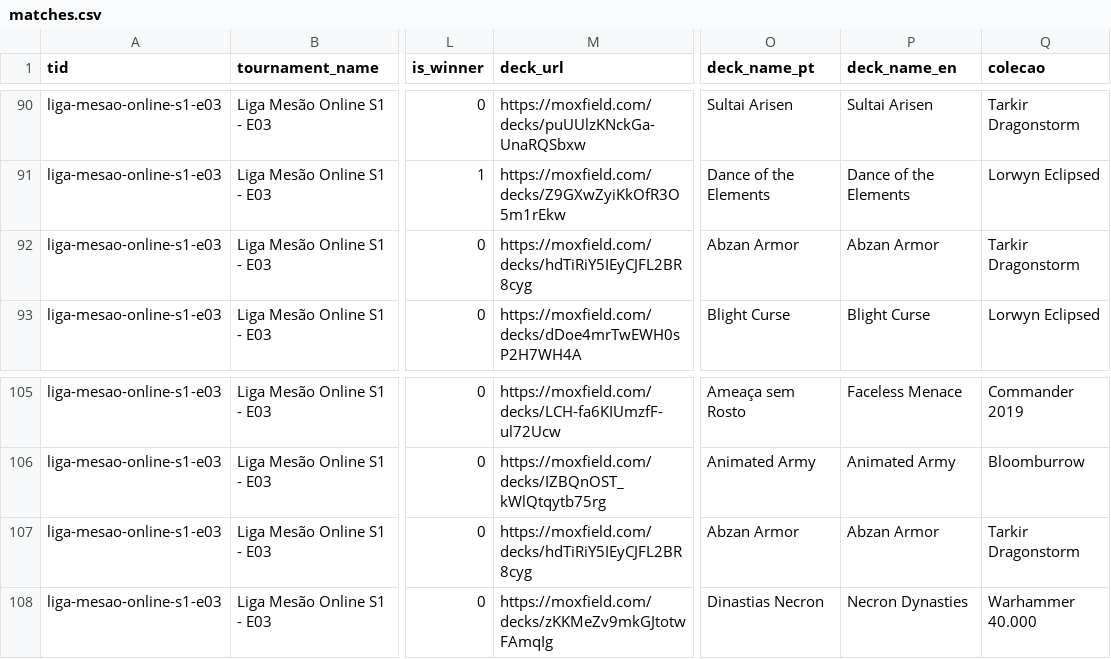
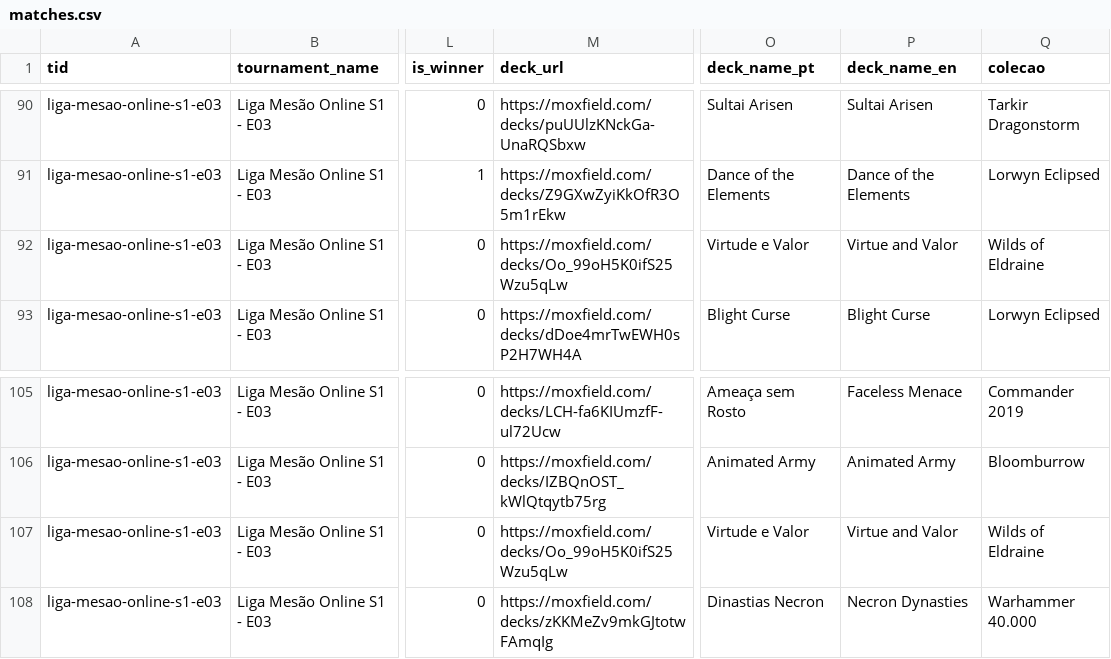
Before and after one commit to klapalcios-alt/preconauta, a CSV file: data/online/matches.csv, drawn as a sheet; only a part is shown, gaps mark what is left out; the diff names each change by its address in the sheet, - before the commit and + after, or states it on an @@ line.

```diff
--- a/data/online/matches.csv
+++ b/data/online/matches.csv
-M92 (deck_url): https://moxfield.com/decks/hdTiRiY5IEyCJFL2BR8cyg
+M92 (deck_url): https://moxfield.com/decks/Oo_99oH5K0ifS25Wzu5qLw
-O92 (deck_name_pt): Abzan Armor
+O92 (deck_name_pt): Virtude e Valor
-P92 (deck_name_en): Abzan Armor
+P92 (deck_name_en): Virtue and Valor
-Q92 (colecao): Tarkir Dragonstorm
+Q92 (colecao): Wilds of Eldraine
-M107 (deck_url): https://moxfield.com/decks/hdTiRiY5IEyCJFL2BR8cyg
+M107 (deck_url): https://moxfield.com/decks/Oo_99oH5K0ifS25Wzu5qLw
-O107 (deck_name_pt): Abzan Armor
+O107 (deck_name_pt): Virtude e Valor
-P107 (deck_name_en): Abzan Armor
+P107 (deck_name_en): Virtue and Valor
-Q107 (colecao): Tarkir Dragonstorm
+Q107 (colecao): Wilds of Eldraine
```
Also changed, not shown: data/online/deck_stats.csv, data/online/player.csv, 2 other files.
